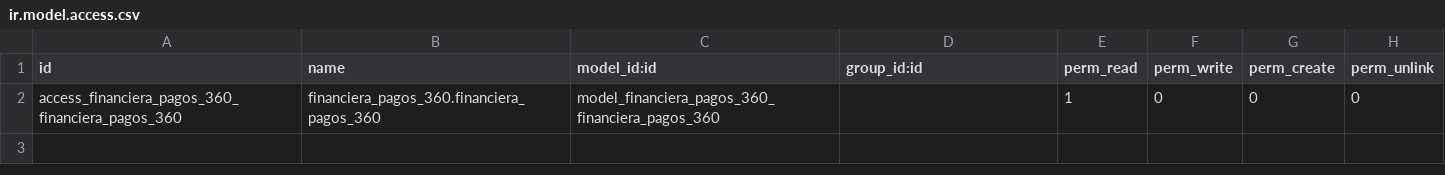
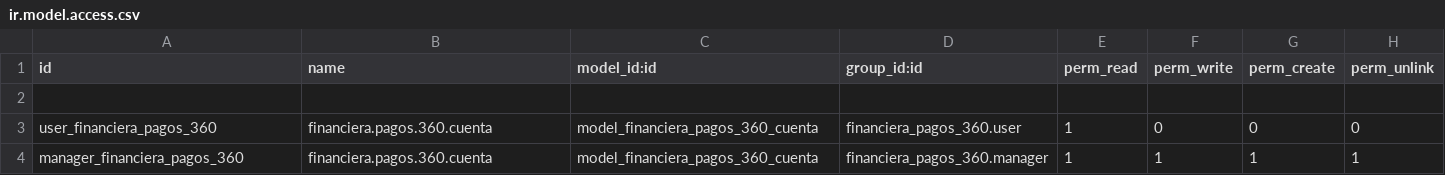
Before and after one commit to levislibra/financiera_pagos_360, a CSV file: security/ir.model.access.csv, drawn as a sheet.

```diff
--- a/security/ir.model.access.csv
+++ b/security/ir.model.access.csv
@@ -1,2 +1,4 @@
 id,name,model_id:id,group_id:id,perm_read,perm_write,perm_create,perm_unlink
-access_financiera_pagos_360_financiera_pagos_360,financiera_pagos_360.financiera_pagos_360,model_financiera_pagos_360_financiera_pagos_360,,1,0,0,0
+
+user_financiera_pagos_360,financiera.pagos.360.cuenta,model_financiera_pagos_360_cuenta,financiera_pagos_360.user,1,0,0,0
+manager_financiera_pagos_360,financiera.pagos.360.cuenta,model_financiera_pagos_360_cuenta,financiera_pagos_360.manager,1,1,1,1
```
Also changed, not shown: 6 other files.
